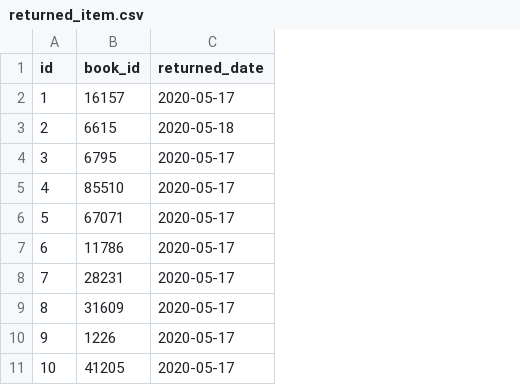
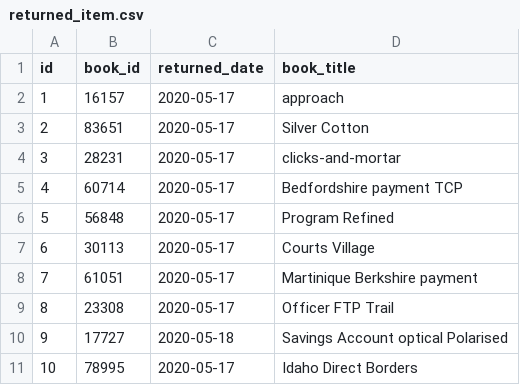
Before and after one commit to CNAPS-MSA/rental, a CSV file: src/main/resources/config/liquibase/fake-data/returned_item.csv, drawn as a sheet; the diff names each change by its address in the sheet, - before the commit and + after, or states it on an @@ line.

```diff
--- a/src/main/resources/config/liquibase/fake-data/returned_item.csv
+++ b/src/main/resources/config/liquibase/fake-data/returned_item.csv
+column D (book_title), rows 2-11: approach | Silver Cotton | clicks-and-mortar | Bedfordshire payment TCP | Program Refined | Courts Village | Martinique Berkshire payment | Officer FTP Trail | Savings Account optical Polarised | Idaho Direct Borders
-B3 (book_id): 6615
+B3 (book_id): 83651
-C3 (returned_date): 2020-05-18
+C3 (returned_date): 2020-05-17
-B4 (book_id): 6795
+B4 (book_id): 28231
-B5 (book_id): 85510
+B5 (book_id): 60714
-B6 (book_id): 67071
+B6 (book_id): 56848
-B7 (book_id): 11786
+B7 (book_id): 30113
-B8 (book_id): 28231
+B8 (book_id): 61051
-B9 (book_id): 31609
+B9 (book_id): 23308
-B10 (book_id): 1226
+B10 (book_id): 17727
-C10 (returned_date): 2020-05-17
+C10 (returned_date): 2020-05-18
-B11 (book_id): 41205
+B11 (book_id): 78995
```
Also changed, not shown: src/main/resources/config/liquibase/fake-data/overdue_item.csv, src/main/resources/config/liquibase/fake-data/rental.csv, 51 other files.
